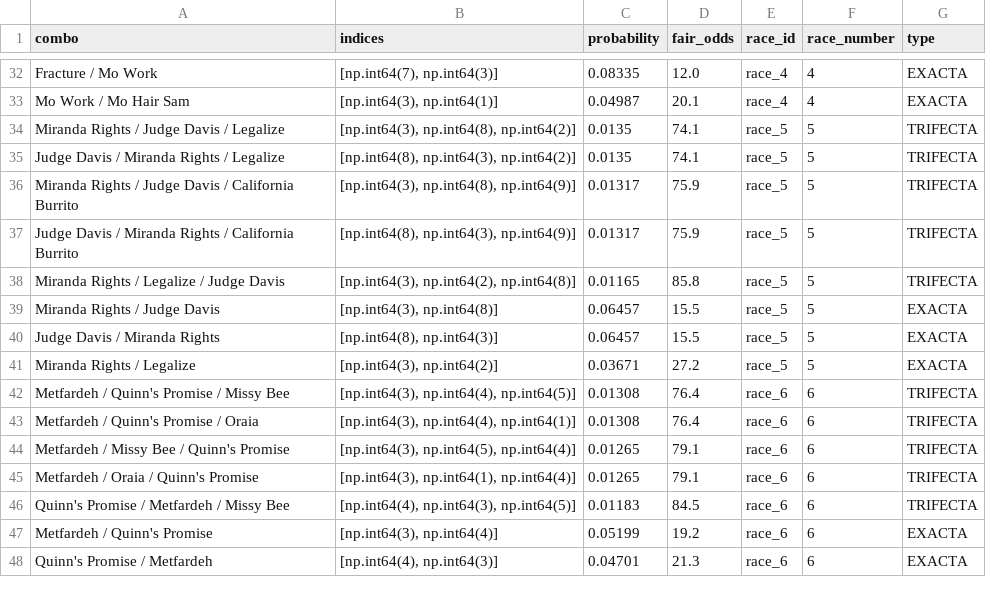
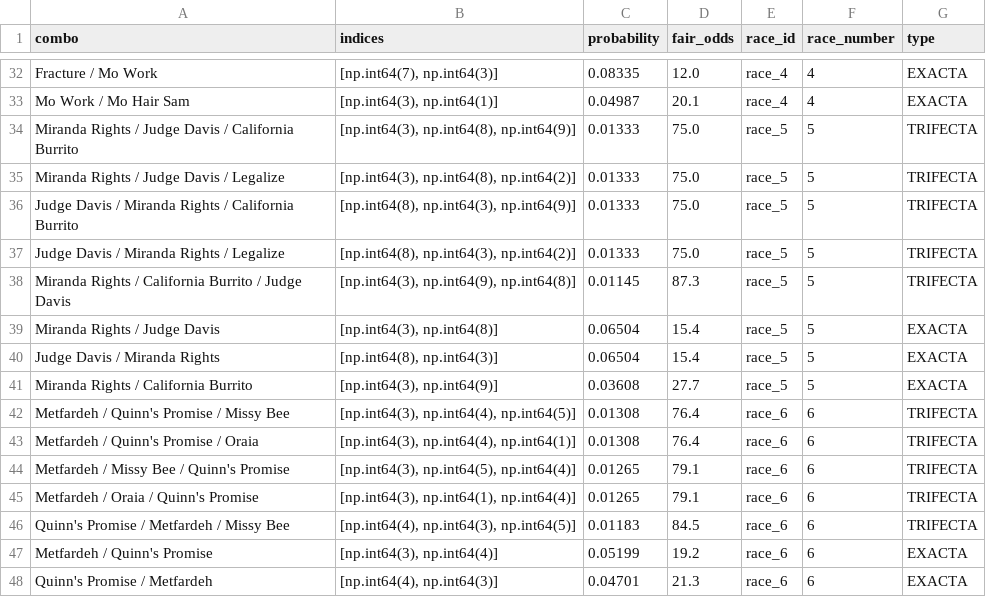
Before and after one commit to Sixteen1-6/HorseRacing, a CSV file: race_predictions/no_odds_predictions_exotics.csv, drawn as a sheet; only a part is shown, gaps mark what is left out; the diff covers the shown part only.

```diff
--- a/race_predictions/no_odds_predictions_exotics.csv
+++ b/race_predictions/no_odds_predictions_exotics.csv
@@ -33,10 +33,10 @@ Fracture / Mo Work,"[np.int64(7), np.int64(3)]",0.08335,12.0,race_4,4,EXACTA
 Mo Work / Mo Hair Sam,"[np.int64(3), np.int64(1)]",0.04987,20.1,race_4,4,EXACTA
-Miranda Rights / Judge Davis / Legalize,"[np.int64(3), np.int64(8), np.int64(2)]",0.0135,74.1,race_5,5,TRIFECTA
-Judge Davis / Miranda Rights / Legalize,"[np.int64(8), np.int64(3), np.int64(2)]",0.0135,74.1,race_5,5,TRIFECTA
-Miranda Rights / Judge Davis / California Burrito,"[np.int64(3), np.int64(8), np.int64(9)]",0.01317,75.9,race_5,5,TRIFECTA
-Judge Davis / Miranda Rights / California Burrito,"[np.int64(8), np.int64(3), np.int64(9)]",0.01317,75.9,race_5,5,TRIFECTA
-Miranda Rights / Legalize / Judge Davis,"[np.int64(3), np.int64(2), np.int64(8)]",0.01165,85.8,race_5,5,TRIFECTA
-Miranda Rights / Judge Davis,"[np.int64(3), np.int64(8)]",0.06457,15.5,race_5,5,EXACTA
-Judge Davis / Miranda Rights,"[np.int64(8), np.int64(3)]",0.06457,15.5,race_5,5,EXACTA
-Miranda Rights / Legalize,"[np.int64(3), np.int64(2)]",0.03671,27.2,race_5,5,EXACTA
+Miranda Rights / Judge Davis / California Burrito,"[np.int64(3), np.int64(8), np.int64(9)]",0.01333,75.0,race_5,5,TRIFECTA
+Miranda Rights / Judge Davis / Legalize,"[np.int64(3), np.int64(8), np.int64(2)]",0.01333,75.0,race_5,5,TRIFECTA
+Judge Davis / Miranda Rights / California Burrito,"[np.int64(8), np.int64(3), np.int64(9)]",0.01333,75.0,race_5,5,TRIFECTA
+Judge Davis / Miranda Rights / Legalize,"[np.int64(8), np.int64(3), np.int64(2)]",0.01333,75.0,race_5,5,TRIFECTA
+Miranda Rights / California Burrito / Judge Davis,"[np.int64(3), np.int64(9), np.int64(8)]",0.01145,87.3,race_5,5,TRIFECTA
+Miranda Rights / Judge Davis,"[np.int64(3), np.int64(8)]",0.06504,15.4,race_5,5,EXACTA
+Judge Davis / Miranda Rights,"[np.int64(8), np.int64(3)]",0.06504,15.4,race_5,5,EXACTA
+Miranda Rights / California Burrito,"[np.int64(3), np.int64(9)]",0.03608,27.7,race_5,5,EXACTA
 Metfardeh / Quinn's Promise / Missy Bee,"[np.int64(3), np.int64(4), np.int64(5)]",0.01308,76.4,race_6,6,TRIFECTA
```
Also changed, not shown: 2 added rows, 2 removed rows and 41 edited cells elsewhere in this file, race_predictions/all_race_predictions.csv, race_predictions/all_race_predictions_exotics.csv, 3 other files.
